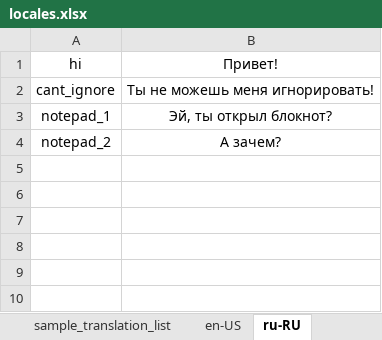
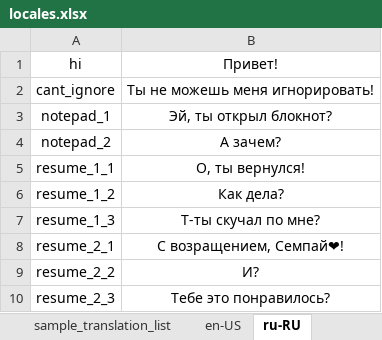
Before and after one commit to lesh6295-png/Karen, an Excel workbook: Assets/locales.xlsx, sheet ru-RU, drawn as a sheet; values as stored, in another font and other column widths than the file's, no borders; the diff names each change by its address in the sheet, - before the commit and + after, or states it on an @@ line.

Commit message:
Add resume script, and SEP for him; remove async.miku and not used locales; other engine changes

```diff
--- a/Assets/locales.xlsx (sheet ru-RU)
+++ b/Assets/locales.xlsx (sheet ru-RU)
+row 5: resume_1_1 | О, ты вернулся!
+row 6: resume_1_2 | Как дела?
+row 7: resume_1_3 | Т-ты скучал по мне?
+row 8: resume_2_1 | С возращением, Семпай❤!
+row 9: resume_2_2 | И?
+row 10: resume_2_3 | Тебе это понравилось?
```
Also changed, not shown: sheet keys, sheet en-US, sheet main, 12 other files.
